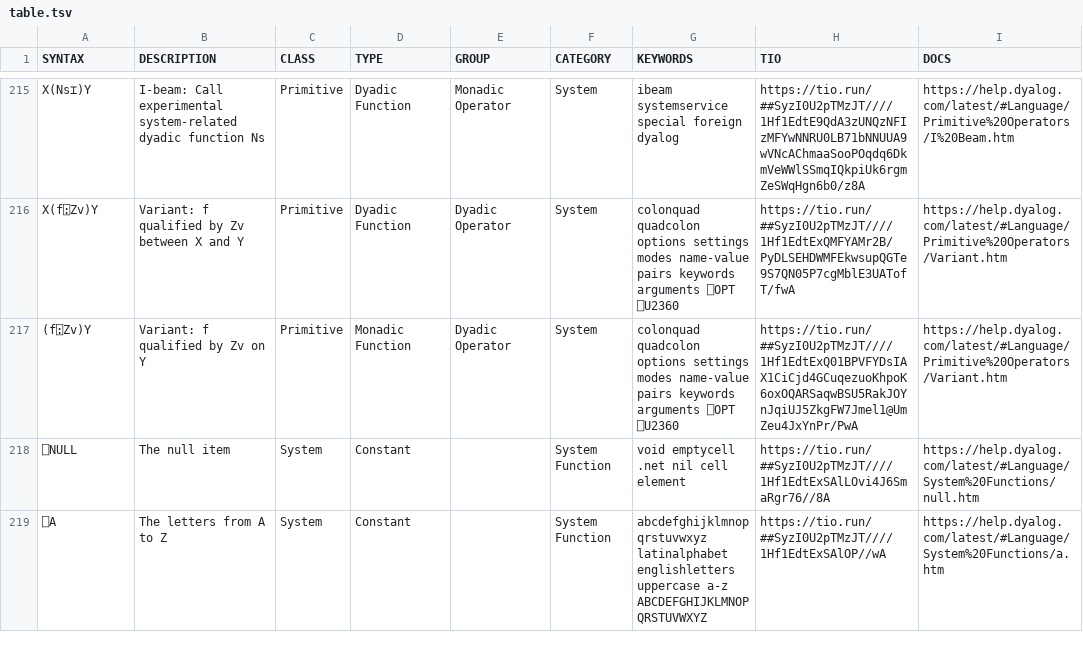
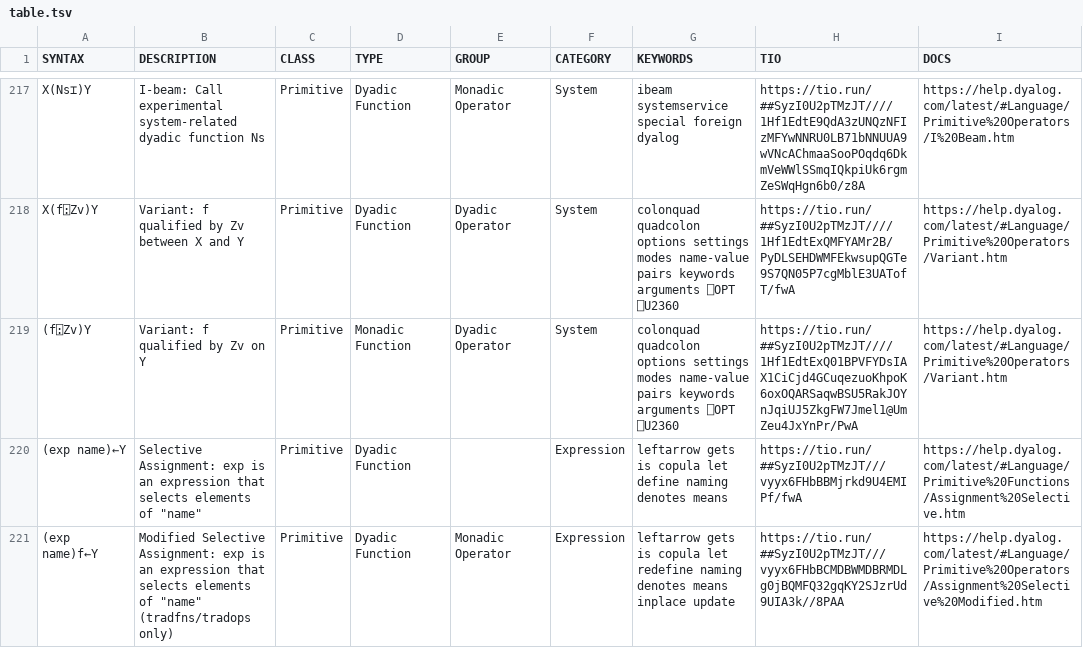
Before and after one commit to abrudz/aplcart, a TSV file: table.tsv, drawn as a sheet; only a part is shown, gaps mark what is left out; the shorter side is filled out with more unchanged rows; the diff covers the shown part only.

Commit message:
assignments

```diff
--- a/table.tsv
+++ b/table.tsv
@@ -217 +219,3 @@ X(f⍠Zv)Y	Variant: f qualified by Zv between X and Y	Primitive	Dyadic Function
 (f⍠Zv)Y	Variant: f qualified by Zv on Y	Primitive	Monadic Function	Dyadic Operator	System	colonquad quadcolon options settings modes name-value pairs keywords arguments ⎕OPT ⎕U2360	https://tio.run/##SyzI0U2pTMzJT////1Hf1EdtExQ01BPVFYDsIAX1CiCjd4GCuqezuoKhpoK6oxOQARSaqwBSU5RakJOYnJqiUJ5ZkgFW7Jmel1@UmZeu4JxYnPr/PwA	https://help.dyalog.com/latest/#Language/Primitive%20Operators/Variant.htm
+(exp name)←Y	Selective Assignment: exp is an expression that selects elements of "name"	Primitive	Dyadic Function		Expression	leftarrow gets is copula let define naming denotes means	https://tio.run/##SyzI0U2pTMzJT///vyyx6FHbBBMjrkd9U4EMIPf/fwA	https://help.dyalog.com/latest/#Language/Primitive%20Functions/Assignment%20Selective.htm
+(exp name)f←Y	Modified Selective Assignment: exp is an expression that selects elements of "name" (tradfns/tradops only)	Primitive	Dyadic Function	Monadic Operator	Expression	leftarrow gets is copula let redefine naming denotes means inplace update	https://tio.run/##SyzI0U2pTMzJT///vyyx6FHbBCMDBWMDBRMDLg0jBQMFQ32gqKY2SJzrUd9UIA3k//8PAA	https://help.dyalog.com/latest/#Language/Primitive%20Operators/Assignment%20Selective%20Modified.htm
```
Also changed, not shown: 4 added rows and 2 edited cells elsewhere in this file.
